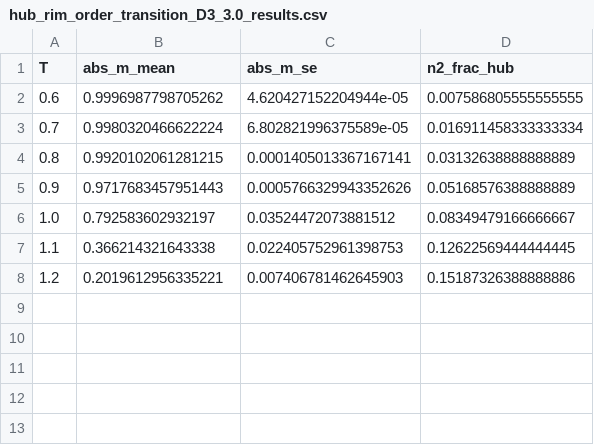
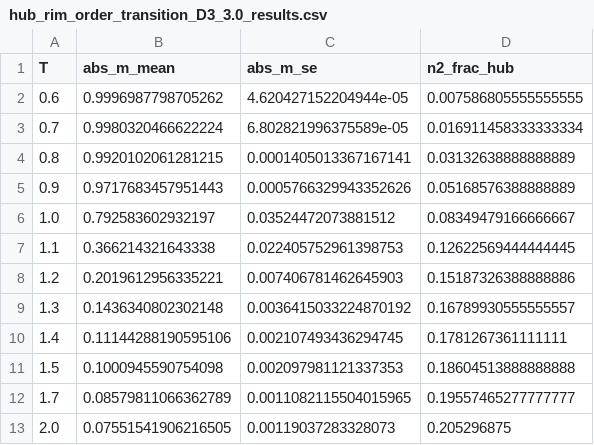
Before and after one commit to cywon-commits/RhombileLattice, a CSV file: hub_rim_order_transition_D3_3.0_results.csv, drawn as a sheet; the diff names each change by its address in the sheet, - before the commit and + after, or states it on an @@ line.

```diff
--- a/hub_rim_order_transition_D3_3.0_results.csv
+++ b/hub_rim_order_transition_D3_3.0_results.csv
+row 9: 1.3 | 0.1436340802302148 | 0.0036415033224870192 | 0.16789930555555557
+row 10: 1.4 | 0.11144288190595106 | 0.002107493436294745 | 0.1781267361111111
+row 11: 1.5 | 0.1000945590754098 | 0.002097981121337353 | 0.18604513888888888
+row 12: 1.7 | 0.08579811066362789 | 0.0011082115504015965 | 0.19557465277777777
+row 13: 2.0 | 0.07551541906216505 | 0.00119037283328073 | 0.205296875
```
